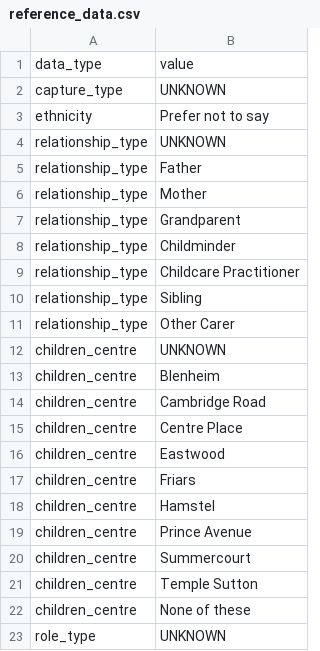
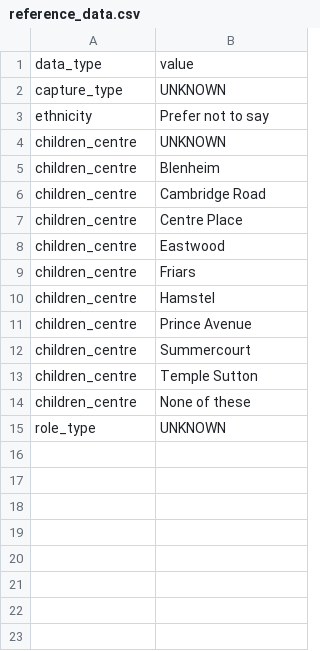
Before and after one commit to drdavidknott/betterstart, a CSV file: people/data/reference_data.csv, drawn as a sheet; the diff names each change by its address in the sheet, - before the commit and + after, or states it on an @@ line.

Commit message:
Added additional fields to profile and counterpart to relationship type model

```diff
--- a/people/data/reference_data.csv
+++ b/people/data/reference_data.csv
-row 4: relationship_type | UNKNOWN
-row 5: relationship_type | Father
-row 6: relationship_type | Mother
-row 7: relationship_type | Grandparent
-row 8: relationship_type | Childminder
-row 9: relationship_type | Childcare Practitioner
-row 10: relationship_type | Sibling
-row 11: relationship_type | Other Carer
```
Also changed, not shown: 10 other files.
